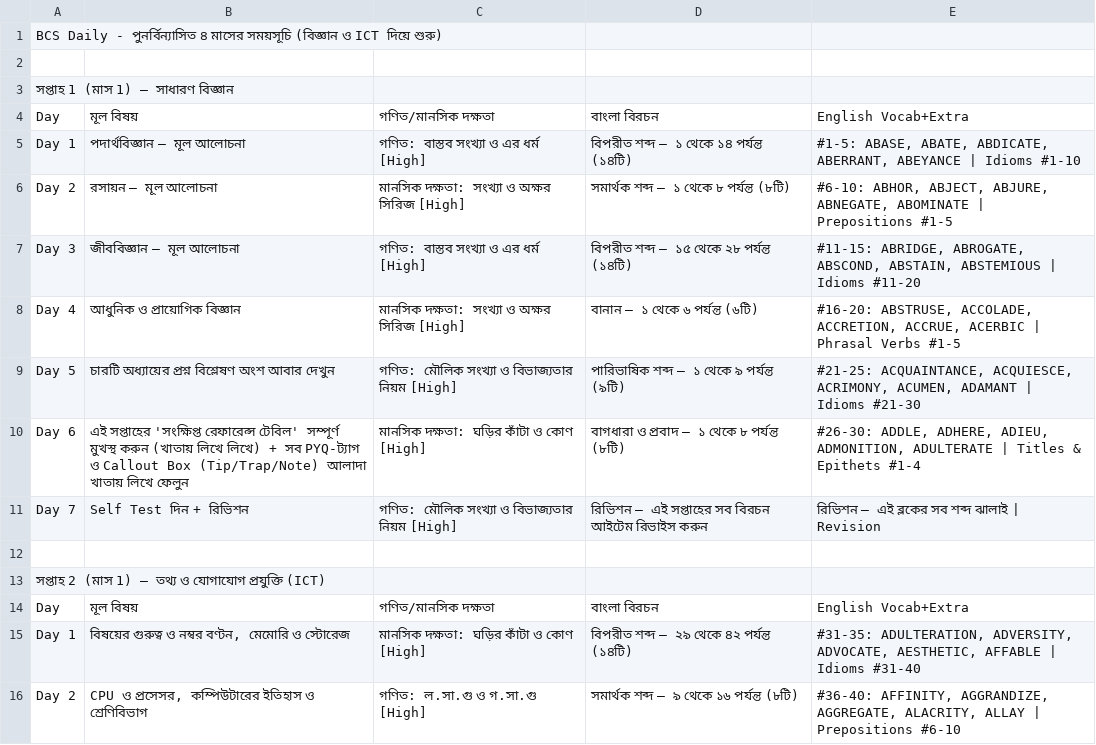
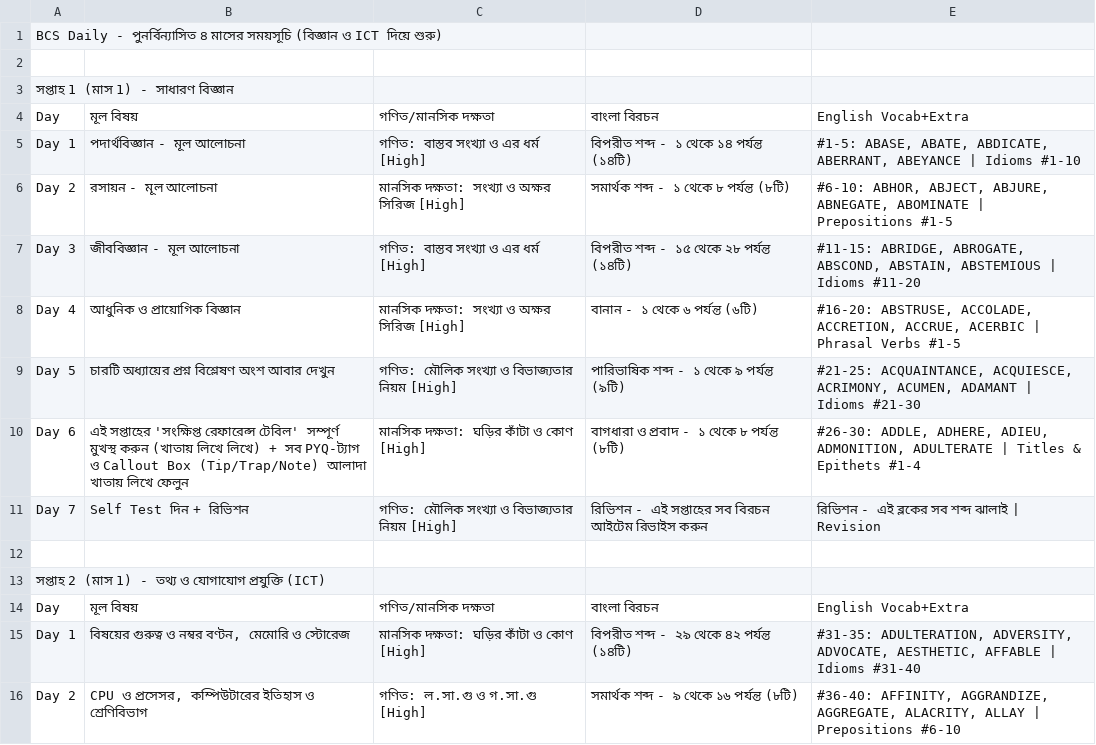
Before and after one commit to AtiQ-Rahman/r-for-routine, a CSV file: templates/bcs-4-month.csv, drawn as a sheet; only a part is shown; the diff covers the shown part only.

```diff
--- a/templates/bcs-4-month.csv
+++ b/templates/bcs-4-month.csv
@@ -2,15 +2,15 @@ BCS Daily - পুনর্বিন্যাসিত ৪ মাসের স
 ,,,,
-সপ্তাহ 1 (মাস 1) — সাধারণ বিজ্ঞান,,,,
+সপ্তাহ 1 (মাস 1) - সাধারণ বিজ্ঞান,,,,
 Day,মূল বিষয়,গণিত/মানসিক দক্ষতা,বাংলা বিরচন,English Vocab+Extra
-Day 1,পদার্থবিজ্ঞান — মূল আলোচনা,গণিত: বাস্তব সংখ্যা ও এর ধর্ম [High],বিপরীত শব্দ — ১ থেকে ১৪ পর্যন্ত (১৪টি),"#1-5: ABASE, ABATE, ABDICATE, ABERRANT, ABEYANCE | Idioms #1-10"
-Day 2,রসায়ন — মূল আলোচনা,মানসিক দক্ষতা: সংখ্যা ও অক্ষর সিরিজ [High],সমার্থক শব্দ — ১ থেকে ৮ পর্যন্ত (৮টি),"#6-10: ABHOR, ABJECT, ABJURE, ABNEGATE, ABOMINATE | Prepositions #1-5"
-Day 3,জীববিজ্ঞান — মূল আলোচনা,গণিত: বাস্তব সংখ্যা ও এর ধর্ম [High],বিপরীত শব্দ — ১৫ থেকে ২৮ পর্যন্ত (১৪টি),"#11-15: ABRIDGE, ABROGATE, ABSCOND, ABSTAIN, ABSTEMIOUS | Idioms #11-20"
-Day 4,আধুনিক ও প্রায়োগিক বিজ্ঞান,মানসিক দক্ষতা: সংখ্যা ও অক্ষর সিরিজ [High],বানান — ১ থেকে ৬ পর্যন্ত (৬টি),"#16-20: ABSTRUSE, ACCOLADE, ACCRETION, ACCRUE, ACERBIC | Phrasal Verbs #1-5"
-Day 5,চারটি অধ্যায়ের প্রশ্ন বিশ্লেষণ অংশ আবার দেখুন,গণিত: মৌলিক সংখ্যা ও বিভাজ্যতার নিয়ম [High],পারিভাষিক শব্দ — ১ থেকে ৯ পর্যন্ত (৯টি),"#21-25: ACQUAINTANCE, ACQUIESCE, ACRIMONY, ACUMEN, ADAMANT | Idioms #21-30"
-Day 6,এই সপ্তাহের 'সংক্ষিপ্ত রেফারেন্স টেবিল' সম্পূর্ণ মুখস্থ করুন (খাতায় লিখে লিখে) + সব PYQ-ট্যাগ ও Callout Box (Tip/Trap/Note) আলাদা খাতায় লিখে ফেলুন,মানসিক দক্ষতা: ঘড়ির কাঁটা ও কোণ [High],বাগধারা ও প্রবাদ — ১ থেকে ৮ পর্যন্ত (৮টি),"#26-30: ADDLE, ADHERE, ADIEU, ADMONITION, ADULTERATE | Titles & Epithets #1-4"
-Day 7,Self Test দিন + রিভিশন,গণিত: মৌলিক সংখ্যা ও বিভাজ্যতার নিয়ম [High],রিভিশন — এই সপ্তাহের সব বিরচন আইটেম রিভাইস করুন,রিভিশন — এই ব্লকের সব শব্দ ঝালাই | Revision
+Day 1,পদার্থবিজ্ঞান - মূল আলোচনা,গণিত: বাস্তব সংখ্যা ও এর ধর্ম [High],বিপরীত শব্দ - ১ থেকে ১৪ পর্যন্ত (১৪টি),"#1-5: ABASE, ABATE, ABDICATE, ABERRANT, ABEYANCE | Idioms #1-10"
+Day 2,রসায়ন - মূল আলোচনা,মানসিক দক্ষতা: সংখ্যা ও অক্ষর সিরিজ [High],সমার্থক শব্দ - ১ থেকে ৮ পর্যন্ত (৮টি),"#6-10: ABHOR, ABJECT, ABJURE, ABNEGATE, ABOMINATE | Prepositions #1-5"
+Day 3,জীববিজ্ঞান - মূল আলোচনা,গণিত: বাস্তব সংখ্যা ও এর ধর্ম [High],বিপরীত শব্দ - ১৫ থেকে ২৮ পর্যন্ত (১৪টি),"#11-15: ABRIDGE, ABROGATE, ABSCOND, ABSTAIN, ABSTEMIOUS | Idioms #11-20"
+Day 4,আধুনিক ও প্রায়োগিক বিজ্ঞান,মানসিক দক্ষতা: সংখ্যা ও অক্ষর সিরিজ [High],বানান - ১ থেকে ৬ পর্যন্ত (৬টি),"#16-20: ABSTRUSE, ACCOLADE, ACCRETION, ACCRUE, ACERBIC | Phrasal Verbs #1-5"
+Day 5,চারটি অধ্যায়ের প্রশ্ন বিশ্লেষণ অংশ আবার দেখুন,গণিত: মৌলিক সংখ্যা ও বিভাজ্যতার নিয়ম [High],পারিভাষিক শব্দ - ১ থেকে ৯ পর্যন্ত (৯টি),"#21-25: ACQUAINTANCE, ACQUIESCE, ACRIMONY, ACUMEN, ADAMANT | Idioms #21-30"
+Day 6,এই সপ্তাহের 'সংক্ষিপ্ত রেফারেন্স টেবিল' সম্পূর্ণ মুখস্থ করুন (খাতায় লিখে লিখে) + সব PYQ-ট্যাগ ও Callout Box (Tip/Trap/Note) আলাদা খাতায় লিখে ফেলুন,মানসিক দক্ষতা: ঘড়ির কাঁটা ও কোণ [High],বাগধারা ও প্রবাদ - ১ থেকে ৮ পর্যন্ত (৮টি),"#26-30: ADDLE, ADHERE, ADIEU, ADMONITION, ADULTERATE | Titles & Epithets #1-4"
+Day 7,Self Test দিন + রিভিশন,গণিত: মৌলিক সংখ্যা ও বিভাজ্যতার নিয়ম [High],রিভিশন - এই সপ্তাহের সব বিরচন আইটেম রিভাইস করুন,রিভিশন - এই ব্লকের সব শব্দ ঝালাই | Revision
 ,,,,
-সপ্তাহ 2 (মাস 1) — তথ্য ও যোগাযোগ প্রযুক্তি (ICT),,,,
+সপ্তাহ 2 (মাস 1) - তথ্য ও যোগাযোগ প্রযুক্তি (ICT),,,,
 Day,মূল বিষয়,গণিত/মানসিক দক্ষতা,বাংলা বিরচন,English Vocab+Extra
-Day 1,"বিষয়ের গুরুত্ব ও নম্বর বণ্টন, মেমোরি ও স্টোরেজ",মানসিক দক্ষতা: ঘড়ির কাঁটা ও কোণ [High],বিপরীত শব্দ — ২৯ থেকে ৪২ পর্যন্ত (১৪টি),"#31-35: ADULTERATION, ADVERSITY, ADVOCATE, AESTHETIC, AFFABLE | Idioms #31-40"
-Day 2,"CPU ও প্রসেসর, কম্পিউটারের ইতিহাস ও শ্রেণিবিভাগ",গণিত: ল.সা.গু ও গ.সা.গু [High],সমার্থক শব্দ — ৯ থেকে ১৬ পর্যন্ত (৮টি),"#36-40: AFFINITY, AGGRANDIZE, AGGREGATE, ALACRITY, ALLAY | Prepositions #6-10"
+Day 1,"বিষয়ের গুরুত্ব ও নম্বর বণ্টন, মেমোরি ও স্টোরেজ",মানসিক দক্ষতা: ঘড়ির কাঁটা ও কোণ [High],বিপরীত শব্দ - ২৯ থেকে ৪২ পর্যন্ত (১৪টি),"#31-35: ADULTERATION, ADVERSITY, ADVOCATE, AESTHETIC, AFFABLE | Idioms #31-40"
+Day 2,"CPU ও প্রসেসর, কম্পিউটারের ইতিহাস ও শ্রেণিবিভাগ",গণিত: ল.সা.গু ও গ.সা.গু [High],সমার্থক শব্দ - ৯ থেকে ১৬ পর্যন্ত (৮টি),"#36-40: AFFINITY, AGGRANDIZE, AGGREGATE, ALACRITY, ALLAY | Prepositions #6-10"
```
Also changed, not shown: 149 edited cells elsewhere in this file, 9 other files.
